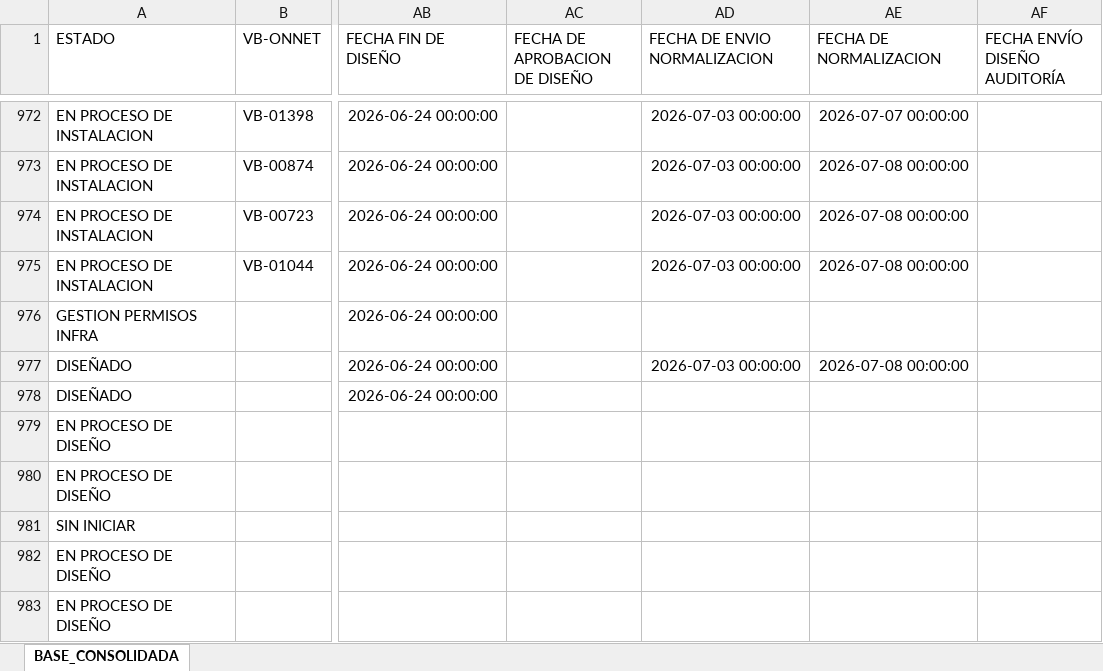
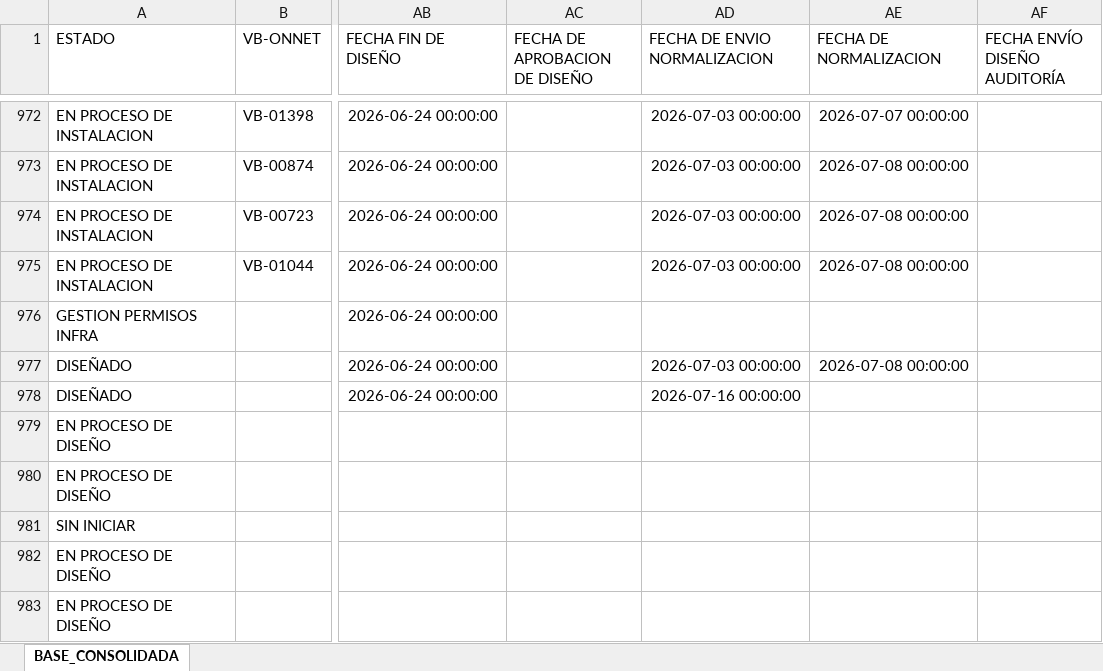
Before and after one commit to luismendoza0523-source/Dashboard-streamlit_app.py, an Excel workbook: CONSOLIDADO_DESPLIEGUE_CONTROL.xlsx, sheet BASE_CONSOLIDADA, drawn as a sheet; only a part is shown, gaps mark what is left out; values as stored, in another font and other column widths than the file's, no borders; the diff covers the shown part only; the diff names each change by its address in the sheet, - before the commit and + after, or states it on an @@ line.

```diff
--- a/CONSOLIDADO_DESPLIEGUE_CONTROL.xlsx (sheet BASE_CONSOLIDADA)
+++ b/CONSOLIDADO_DESPLIEGUE_CONTROL.xlsx (sheet BASE_CONSOLIDADA)
-AD978 (FECHA DE ENVIO NORMALIZACION): (empty)
+AD978 (FECHA DE ENVIO NORMALIZACION): 2026-07-16 00:00:00
```
Also changed, not shown: 15 edited cells elsewhere in this sheet.
